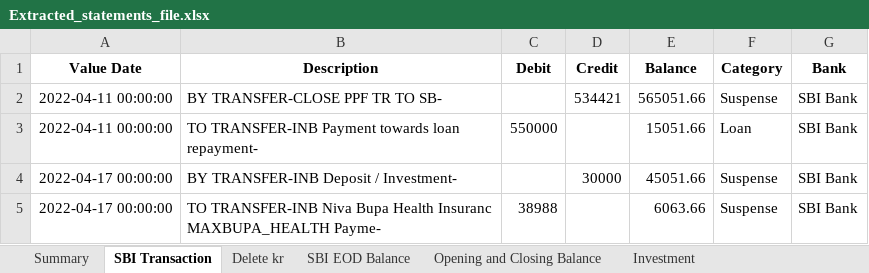
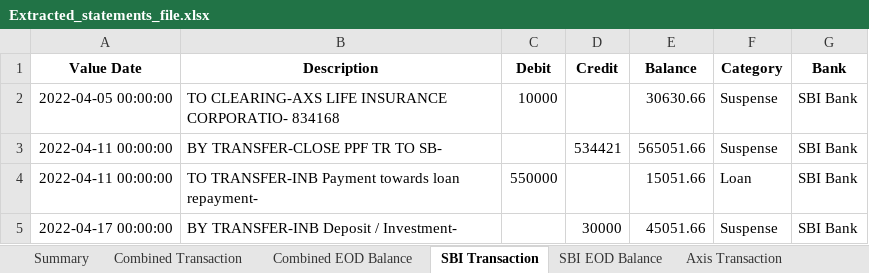
Before and after one commit to Manya009/bank-backend, an Excel workbook: saved_excel/Extracted_statements_file.xlsx, sheet SBI Transaction, drawn as a sheet; only a part is shown; the shorter side is filled out with more unchanged rows; values as stored, in another font and other column widths than the file's, no borders; the diff names each change by its address in the sheet, - before the commit and + after, or states it on an @@ line.

```diff
--- a/saved_excel/Extracted_statements_file.xlsx (sheet SBI Transaction)
+++ b/saved_excel/Extracted_statements_file.xlsx (sheet SBI Transaction)
-sheet tab: Delete kr
+sheet tab: Combined EOD Balance
+sheet tab: Combined Transaction
+sheet tab: Axis Transaction
@@ sheet tab order changed: Summary | Combined Transaction | Combined EOD Balance | SBI Transaction | SBI EOD Balance | Axis Transaction @@
+row 2: 2022-04-05 00:00:00 | TO CLEARING-AXS LIFE INSURANCE CORPORATIO- 834168 | 10000 |  | 30630.66 | Suspense | SBI Bank
```
Also changed, not shown: sheet Combined EOD Balance, sheet Creditor List, sheet Suspense Debit, sheet Debtor List, sheet Suspense Credit, sheet SBI EOD Balance, 3 more sheets, other sheet tabs, 11 other files.
